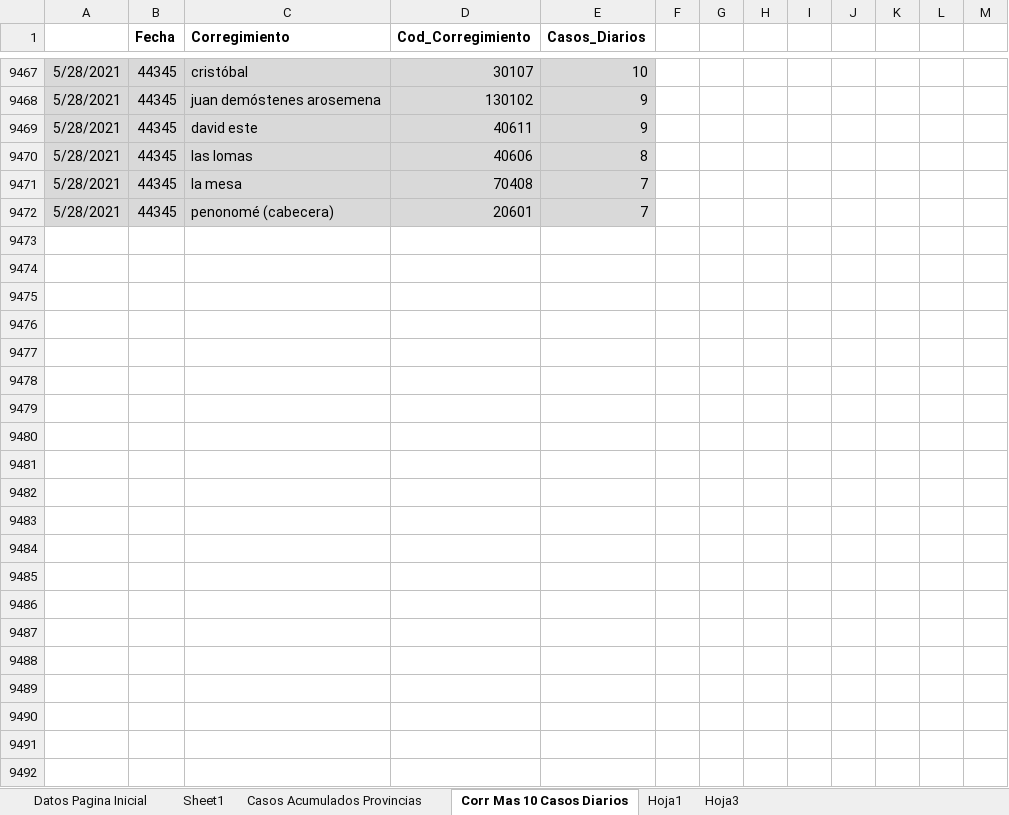
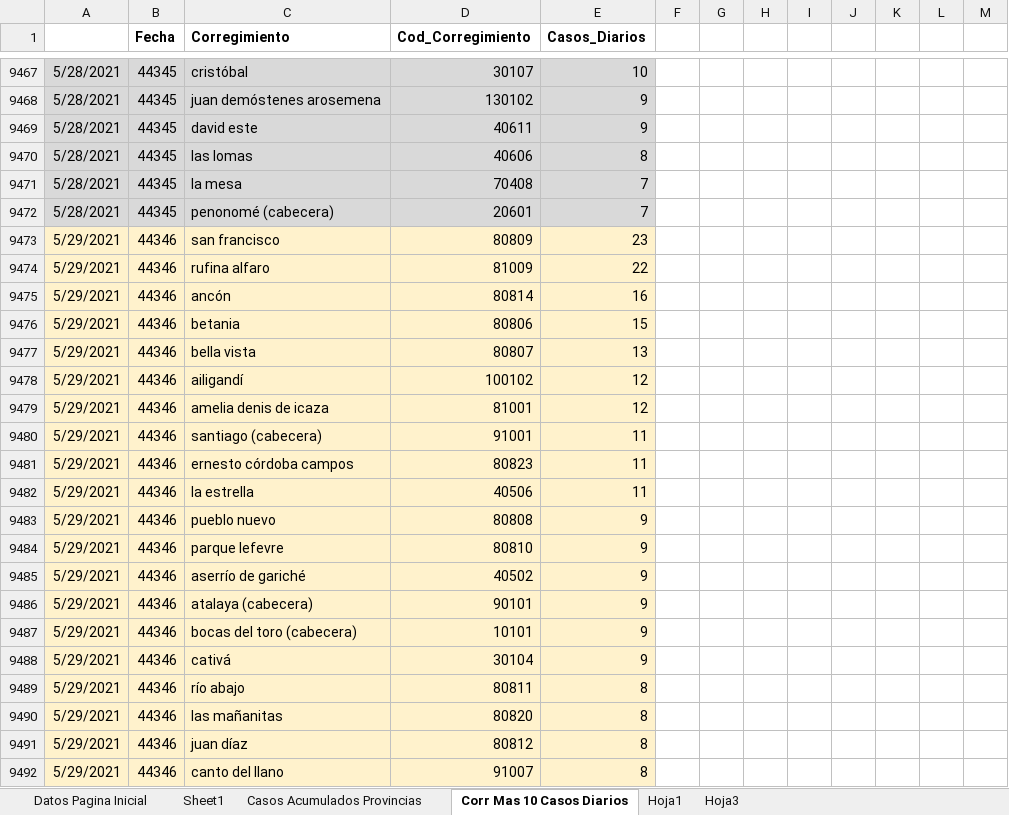
Before and after one commit to Sud-Austral/Datos_Panama, an Excel workbook: datacovidpa/Pagina_Inicio_PN.xlsx, sheet Corr Mas 10 Casos Diarios, drawn as a sheet; only a part is shown, gaps mark what is left out; values as stored, in another font and other column widths than the file's, no borders; table styles not drawn; 1 other sheet too large or unreadable and not compared; the diff names each change by its address in the sheet, - before the commit and + after, or states it on an @@ line.

```diff
--- a/datacovidpa/Pagina_Inicio_PN.xlsx (sheet Corr Mas 10 Casos Diarios)
+++ b/datacovidpa/Pagina_Inicio_PN.xlsx (sheet Corr Mas 10 Casos Diarios)
+row 9473: 5/29/2021 | 44346 | san francisco | 80809 | 23
+row 9474: 5/29/2021 | 44346 | rufina alfaro | 81009 | 22
+row 9475: 5/29/2021 | 44346 | ancón | 80814 | 16
+row 9476: 5/29/2021 | 44346 | betania | 80806 | 15
+row 9477: 5/29/2021 | 44346 | bella vista | 80807 | 13
+row 9478: 5/29/2021 | 44346 | ailigandí | 100102 | 12
+row 9479: 5/29/2021 | 44346 | amelia denis de icaza | 81001 | 12
+row 9480: 5/29/2021 | 44346 | santiago (cabecera) | 91001 | 11
+row 9481: 5/29/2021 | 44346 | ernesto córdoba campos | 80823 | 11
+row 9482: 5/29/2021 | 44346 | la estrella | 40506 | 11
+row 9483: 5/29/2021 | 44346 | pueblo nuevo | 80808 | 9
+row 9484: 5/29/2021 | 44346 | parque lefevre | 80810 | 9
+row 9485: 5/29/2021 | 44346 | aserrío de gariché | 40502 | 9
+row 9486: 5/29/2021 | 44346 | atalaya (cabecera) | 90101 | 9
+row 9487: 5/29/2021 | 44346 | bocas del toro (cabecera) | 10101 | 9
+row 9488: 5/29/2021 | 44346 | cativá | 30104 | 9
+row 9489: 5/29/2021 | 44346 | río abajo | 80811 | 8
+row 9490: 5/29/2021 | 44346 | las mañanitas | 80820 | 8
+row 9491: 5/29/2021 | 44346 | juan díaz | 80812 | 8
+row 9492: 5/29/2021 | 44346 | canto del llano | 91007 | 8
```
Also changed, not shown: sheet Datos Pagina Inicial, 2 other files.
